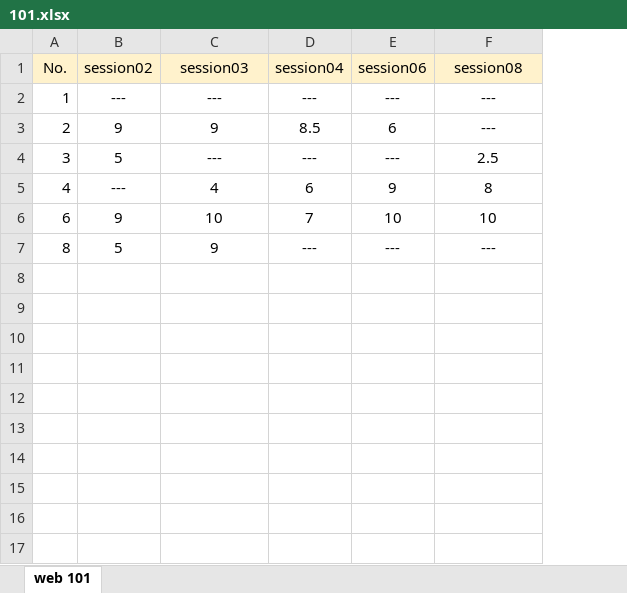
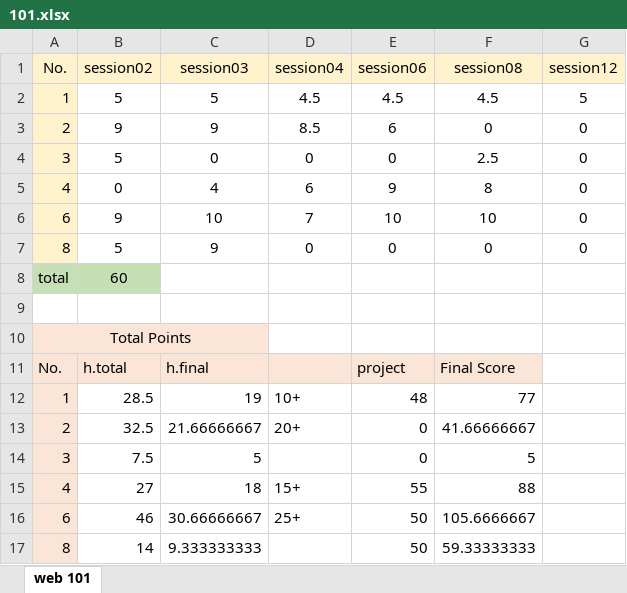
Before and after one commit to mkazemiraz/mft-scores, an Excel workbook: 101/101.xlsx, sheet web 101, drawn as a sheet; values as stored, in another font and other column widths than the file's, no borders; removed rows and columns are numbered as before the commit, all else as after; the diff names each change by its address in the sheet, - before the commit and + after, or states it on an @@ line.

Commit message:
Final Scores

```diff
--- a/101/101.xlsx (sheet web 101)
+++ b/101/101.xlsx (sheet web 101)
+column G (session12), rows 3-7: all 0
-row 2: 1 | --- | --- | --- | --- | ---
+row 2: 1 | 5 | 5 | 4.5 | 4.5 | 4.5 | 5
-A3:A7 fill: none
+A3:A7 fill: #FFF2CC
-F3 (session08): ---
+F3 (session08): 0
-C4 (session03): ---
+C4 (session03): 0
-D4 (session04): ---
+D4 (session04): 0
-E4 (session06): ---
+E4 (session06): 0
-B5 (session02): ---
+B5 (session02): 0
-D7 (session04): ---
+D7 (session04): 0
-E7 (session06): ---
+E7 (session06): 0
-F7 (session08): ---
+F7 (session08): 0
+row 8: total | 60
+row 9: (empty)
+row 10: Total Points
+row 11: No. | h.total | h.final |  | project | Final Score
+row 12: 1 | 28.5 | 19 | 10+ | 48 | 77
+row 13: 2 | 32.5 | 21.66666667 | 20+ | 0 | 41.66666667
+row 14: 3 | 7.5 | 5 |  | 0 | 5
+row 15: 4 | 27 | 18 | 15+ | 55 | 88
+row 16: 6 | 46 | 30.66666667 | 25+ | 50 | 105.6666667
+row 17: 8 | 14 | 9.333333333 |  | 50 | 59.33333333
```
Also changed, not shown: 1 other file.
